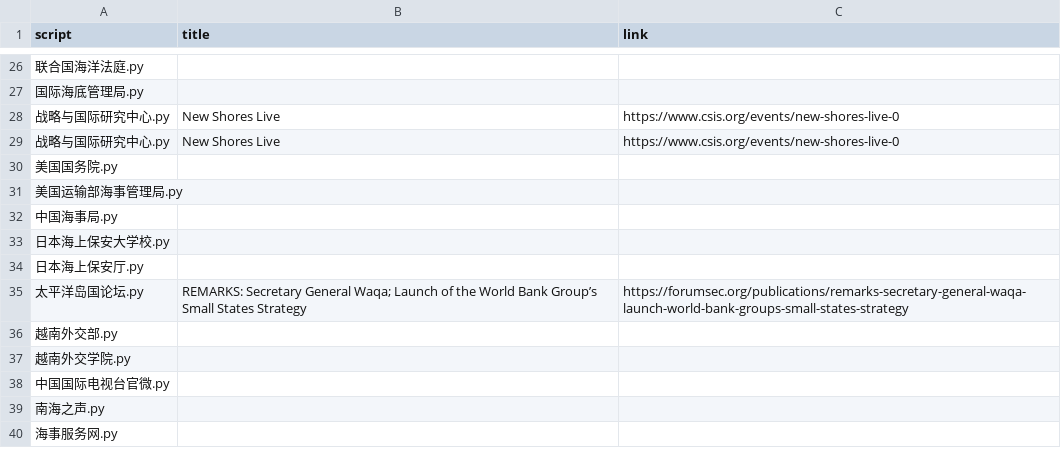
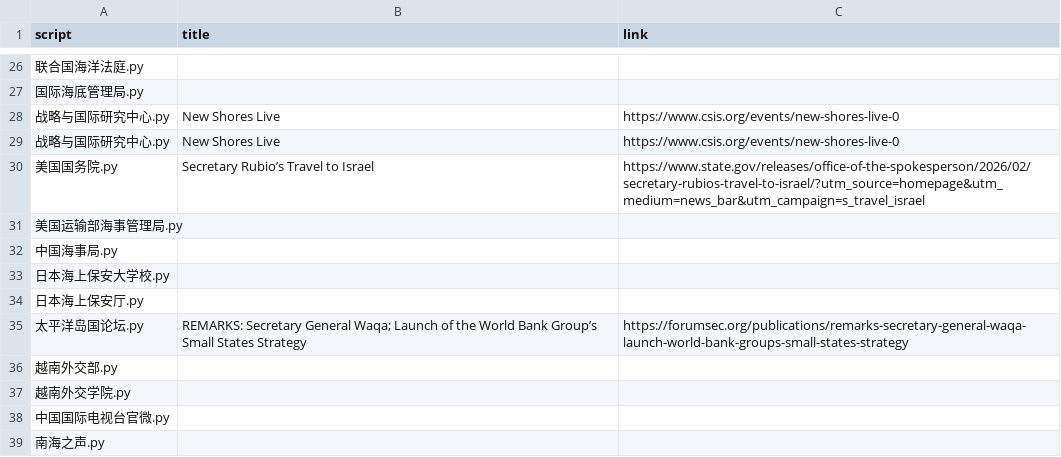
Before and after one commit to KACSH9/---, a CSV file: results_2026-02-27.csv, drawn as a sheet; only a part is shown, gaps mark what is left out.

```diff
--- a/results_2026-02-27.csv
+++ b/results_2026-02-27.csv
@@ -29,3 +29,3 @@ script,title,link
 战略与国际研究中心.py,New Shores Live,https://www.csis.org/events/new-shores-live-0
-美国国务院.py,,
+美国国务院.py,Secretary Rubio’s Travel to Israel,https://www.state.gov/releases/office-of-the-spokesperson/2026/02/secretary-rubios-travel-to-israel/?utm_source=homepage&utm_medium=news_bar&utm_campaign=s_travel_israel
 美国运输部海事管理局.py,,
@@ -39,2 +39 @@ script,title,link
 南海之声.py,,
-海事服务网.py,,
```
